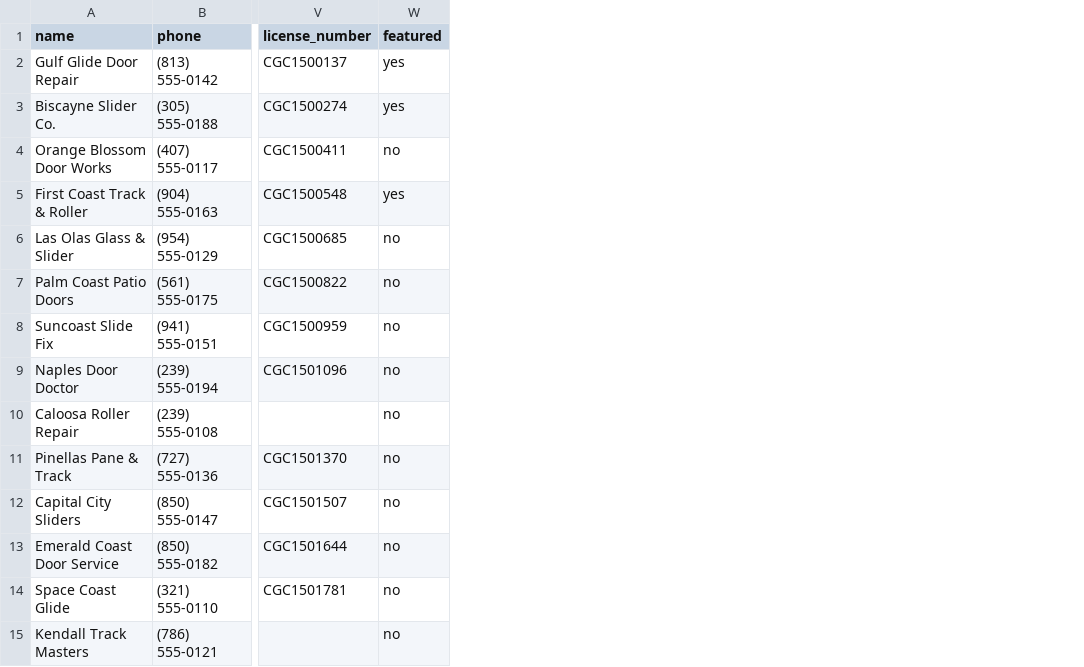
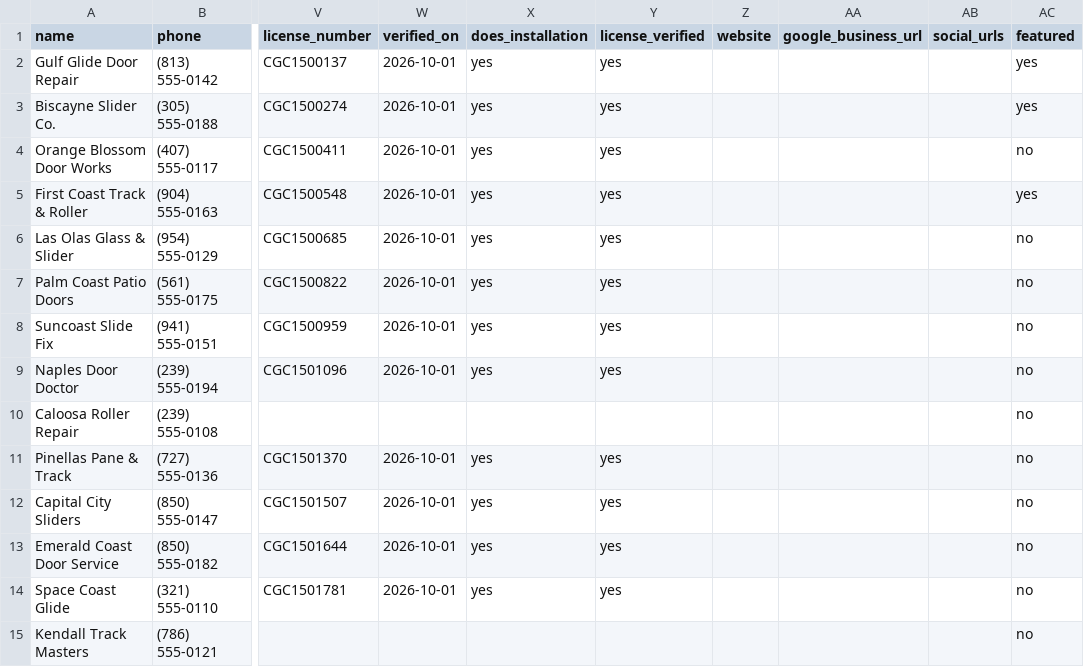
Before and after one commit to bobduary/Listing-, a CSV file: data/companies.csv, drawn as a sheet; only a part is shown, gaps mark what is left out; the diff names each change by its address in the sheet, - before the commit and + after, or states it on an @@ line.

```diff
--- a/data/companies.csv
+++ b/data/companies.csv
+column W (verified_on), rows 2-14: 2026-10-01 | 2026-10-01 | 2026-10-01 | 2026-10-01 | 2026-10-01 | 2026-10-01 | 2026-10-01 | 2026-10-01 |  | 2026-10-01 | 2026-10-01 | 2026-10-01 | 2026-10-01
+column X (does_installation), rows 2-14: yes | yes | yes | yes | yes | yes | yes | yes |  | yes | yes | yes | yes
+column Y (license_verified), rows 2-14: yes | yes | yes | yes | yes | yes | yes | yes |  | yes | yes | yes | yes
+column Z (website), empty
+column AA (google_business_url), empty
+column AB (social_urls), empty
```
Also changed, not shown: 2 other files.
